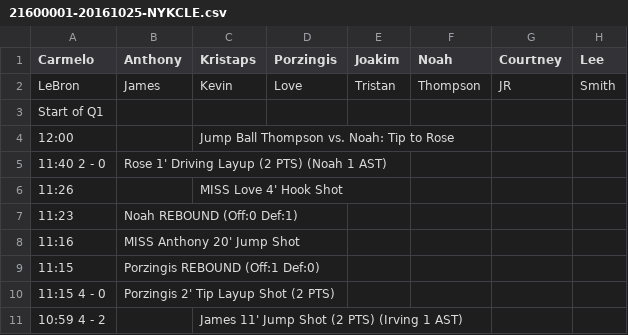
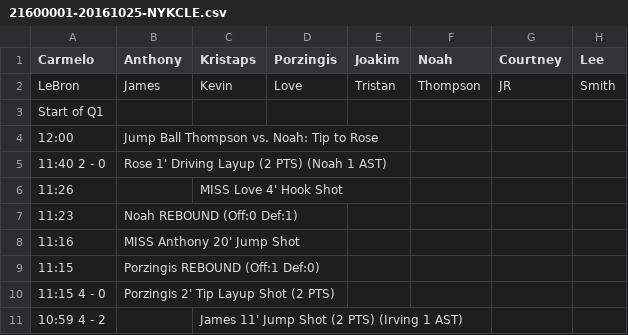
Before and after one commit to MiguelGamis/NBASynergy, a CSV file: scraper/games/21600001-20161025-NYKCLE.csv, drawn as a sheet; only a part is shown; the diff names each change by its address in the sheet, - before the commit and + after, or states it on an @@ line.

```diff
--- a/scraper/games/21600001-20161025-NYKCLE.csv
+++ b/scraper/games/21600001-20161025-NYKCLE.csv
-B4 (Anthony): (empty)
+B4 (Anthony): Jump Ball Thompson vs. Noah: Tip to Rose
-C4 (Kristaps): Jump Ball Thompson vs. Noah: Tip to Rose
+C4 (Kristaps): (empty)
```
Also changed, not shown: 40 other files.
